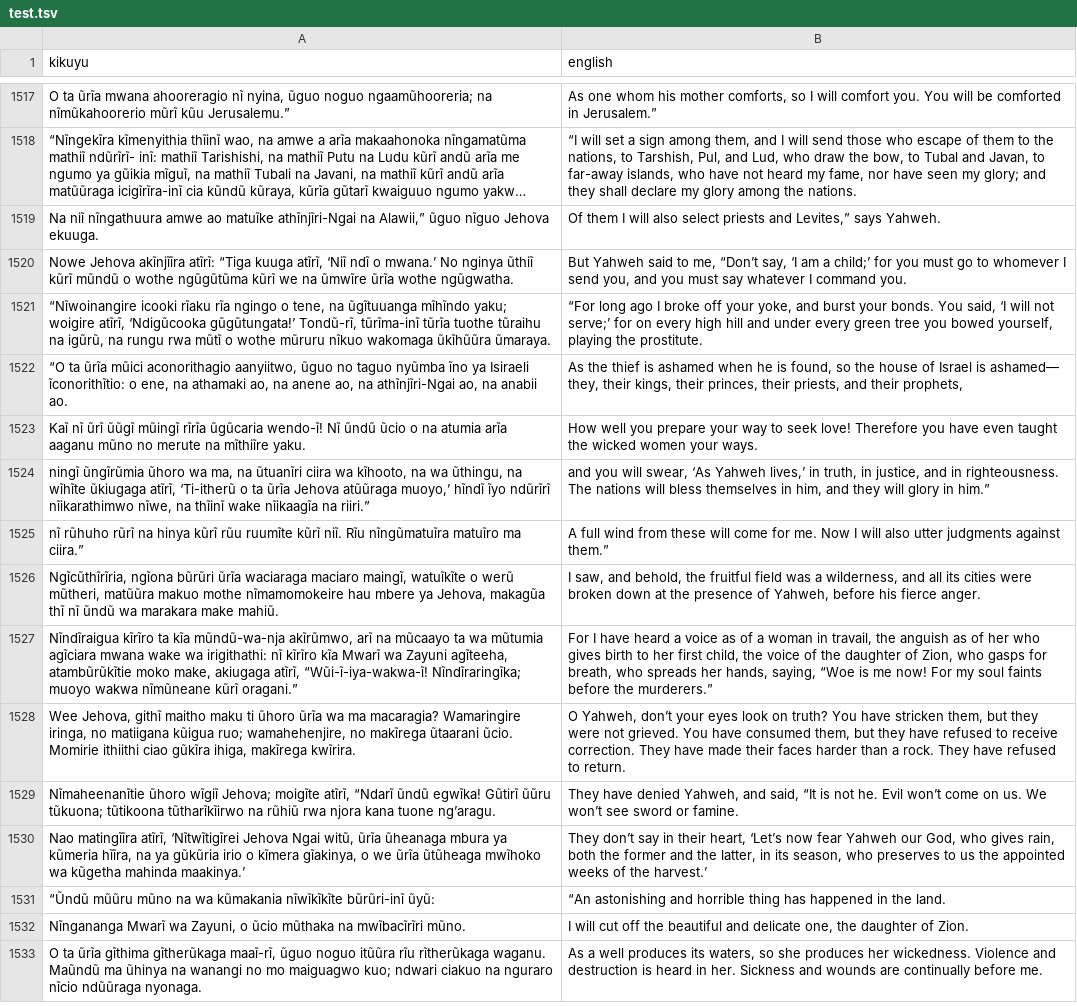
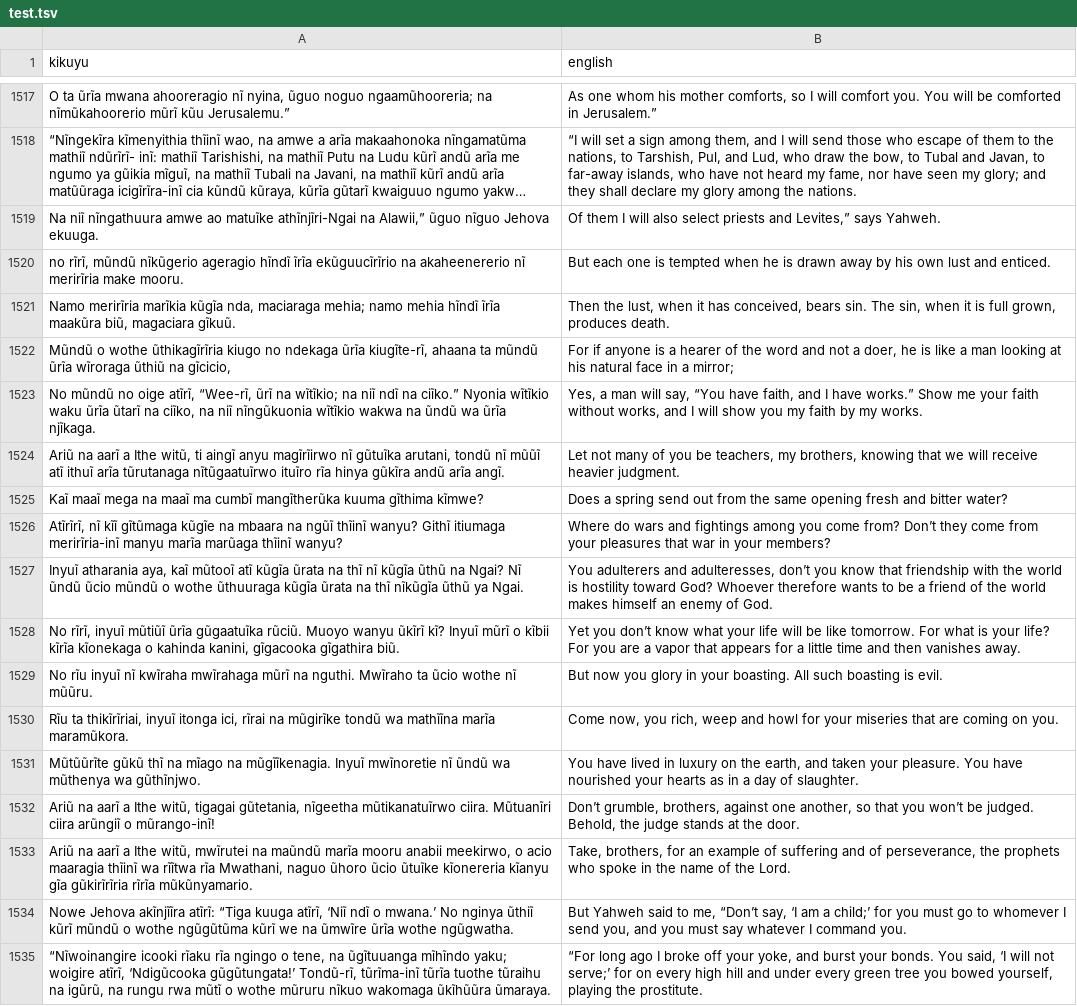
Before and after one commit to Garnet-Owl/taura-2.0, a TSV file: data/splits/test.tsv, drawn as a sheet; only a part is shown, gaps mark what is left out; the shorter side is filled out with more unchanged rows; long unchanged cells end in ….

```diff
--- a/data/splits/test.tsv
+++ b/data/splits/test.tsv
@@ -1519,2 +1519,16 @@ O ta ũrĩa mwana ahooreragio nĩ nyina, ũguo noguo ngaamũhooreria; na nĩmũk
 Na niĩ nĩngathuura amwe ao matuĩke athĩnjĩri-Ngai na Alawii,” ũguo nĩguo Jehova ekuuga.	Of them I will also select priests and Levites,” says Yahweh.
+no rĩrĩ, mũndũ nĩkũgerio ageragio hĩndĩ ĩrĩa ekũguucĩrĩrio na akaheenererio nĩ merirĩria make mooru.	But each one is tempted when he is drawn away by his own lust and enticed.
+Namo merirĩria marĩkia kũgĩa nda, maciaraga mehia; namo mehia hĩndĩ ĩrĩa maakũra biũ, magaciara gĩkuũ.	Then the lust, when it has conceived, bears sin. The sin, when it is full grown, produces death.
+Mũndũ o wothe ũthikagĩrĩria kiugo no ndekaga ũrĩa kiugĩte-rĩ, ahaana ta mũndũ ũrĩa wĩroraga ũthiũ na gĩcicio,	For if anyone is a hearer of the word and not a doer, he is like a man looking at his natural face in a mirror;
+No mũndũ no oige atĩrĩ, “Wee-rĩ, ũrĩ na wĩtĩkio; na niĩ ndĩ na ciĩko.” Nyonia wĩtĩkio waku ũrĩa ũtarĩ na ciĩko, na niĩ nĩngũkuonia wĩtĩkio wakwa na ũndũ wa ũrĩa njĩkaga.	Yes, a man will say, “You have faith, and I have works.” Show me your faith without works, and I will show you my faith by my works.
+Ariũ na aarĩ a Ithe witũ, ti aingĩ anyu magĩrĩirwo nĩ gũtuĩka arutani, tondũ nĩ mũũĩ atĩ ithuĩ arĩa tũrutanaga nĩtũgaatuĩrwo ituĩro rĩa hinya gũkĩra andũ arĩa angĩ.	Let not many of you be teachers, my brothers, knowing that we will receive heavier judgment.
+Kaĩ maaĩ mega na maaĩ ma cumbĩ mangĩtherũka kuuma gĩthima kĩmwe?	Does a spring send out from the same opening fresh and bitter water?
+Atĩrĩrĩ, nĩ kĩĩ gĩtũmaga kũgĩe na mbaara na ngũĩ thĩinĩ wanyu? Githĩ itiumaga merirĩria-inĩ manyu marĩa marũaga thĩinĩ wanyu?	Where do wars and fightings among you come from? Don’t they come from your pleasures that war in your members?
+Inyuĩ atharania aya, kaĩ mũtooĩ atĩ kũgĩa ũrata na thĩ nĩ kũgĩa ũthũ na Ngai? Nĩ ũndũ ũcio mũndũ o wothe ũthuuraga kũgĩa ũrata na thĩ nĩkũgĩa ũthũ ya Ngai.	You adulterers and adulteresses, don’t you know that friendship with the world is hostility toward God? Whoever therefore wants to be a friend of the world makes himself an enemy of God.
+No rĩrĩ, inyuĩ mũtiũĩ ũrĩa gũgaatuĩka rũciũ. Muoyo wanyu ũkĩrĩ kĩ? Inyuĩ mũrĩ o kĩbii kĩrĩa kĩonekaga o kahinda kanini, gĩgacooka gĩgathira biũ.	Yet you don’t know what your life will be like tomorrow. For what is your life? For you are a vapor that appears for a little time and then vanishes away.
+No rĩu inyuĩ nĩ kwĩraha mwĩrahaga mũrĩ na nguthi. Mwĩraho ta ũcio wothe nĩ mũũru.	But now you glory in your boasting. All such boasting is evil.
+Rĩu ta thikĩrĩriai, inyuĩ itonga ici, rĩrai na mũgirĩke tondũ wa mathĩĩna marĩa maramũkora.	Come now, you rich, weep and howl for your miseries that are coming on you.
+Mũtũũrĩte gũkũ thĩ na mĩago na mũgĩĩkenagia. Inyuĩ mwĩnoretie nĩ ũndũ wa mũthenya wa gũthĩnjwo.	You have lived in luxury on the earth, and taken your pleasure. You have nourished your hearts as in a day of slaughter.
+Ariũ na aarĩ a Ithe witũ, tigagai gũtetania, nĩgeetha mũtikanatuĩrwo ciira. Mũtuanĩri ciira arũngiĩ o mũrango-inĩ!	Don’t grumble, brothers, against one another, so that you won’t be judged. Behold, the judge stands at the door.
+Ariũ na aarĩ a Ithe witũ, mwĩrutei na maũndũ marĩa mooru anabii meekirwo, o acio maaragia thĩinĩ wa rĩĩtwa rĩa Mwathani, naguo ũhoro ũcio ũtuĩke kĩonereria kĩanyu gĩa gũkirĩrĩria rĩrĩa mũkũnyamario.	Take, brothers, for an example of suffering and of perseverance, the prophets who spoke in the name of the Lord.
 Nowe Jehova akĩnjĩĩra atĩrĩ: “Tiga kuuga atĩrĩ, ‘Niĩ ndĩ o mwana.’ No nginya ũthiĩ kũrĩ mũndũ o wothe ngũgũtũma kũrĩ we na ũmwĩre ũrĩa wothe ngũgwatha.	But Yahweh said to me, “Don’t say, ‘I am a child;’ for you must go to whomever I send you, and you must say whatever I command you.
```
Also changed, not shown: data/splits/val.tsv, 9 other files.
